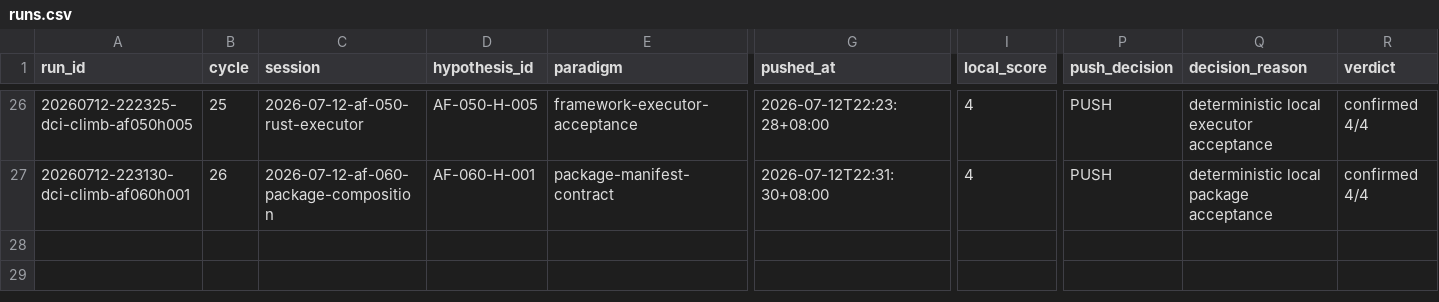
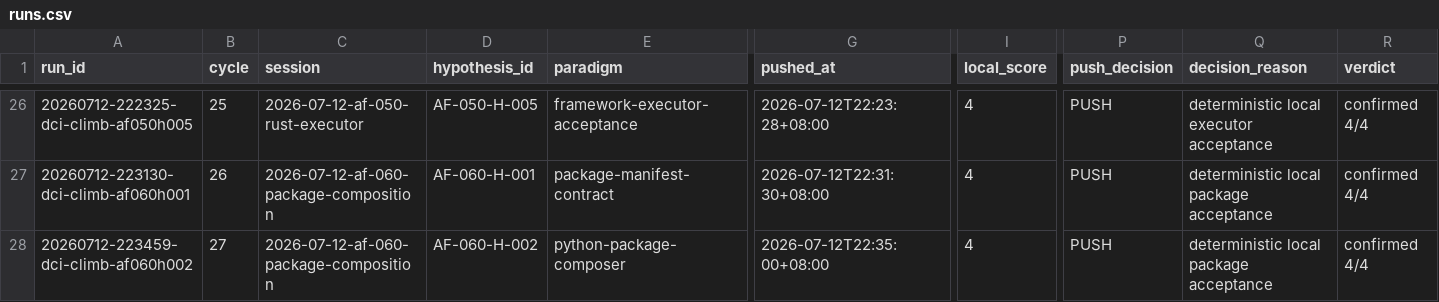
Before and after one commit to uukuguy/DCI-Agent-Lite, a CSV file: docs/status/climb/runs.csv, drawn as a sheet; only a part is shown, gaps mark what is left out; rows hold the shown columns only; the diff names each change by its address in the sheet, - before the commit and + after, or states it on an @@ line.

Commit message:
feat: compose portable framework packages

```diff
--- a/docs/status/climb/runs.csv
+++ b/docs/status/climb/runs.csv
+row 28: 20260712-223459-dci-climb-af060h002 | 27 | 2026-07-12-af-060-package-composition | AF-060-H-002 | python-package-composer | 2026-07-12T22:35:00+08:00 | 4 | PUSH | deterministic local package acceptance | confirmed 4/4
```
Also changed, not shown: 13 other files.
